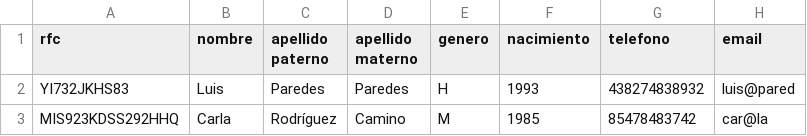
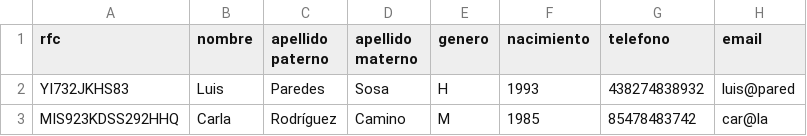
Before and after one commit to ErickSonico/Practica02BD, a CSV file: SRC/Veterinarios.csv, drawn as a sheet; only a part is shown; the diff names each change by its address in the sheet, - before the commit and + after, or states it on an @@ line.

```diff
--- a/SRC/Veterinarios.csv
+++ b/SRC/Veterinarios.csv
-D2 (apellido materno): Paredes
+D2 (apellido materno): Sosa
```
Also changed, not shown: 6 other files.
